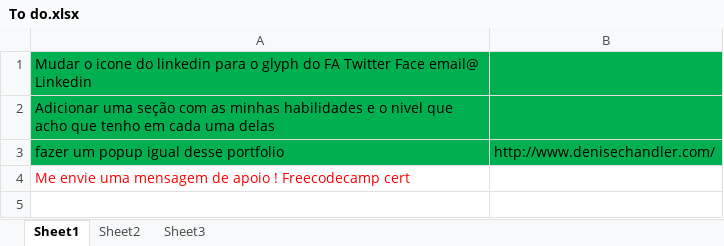
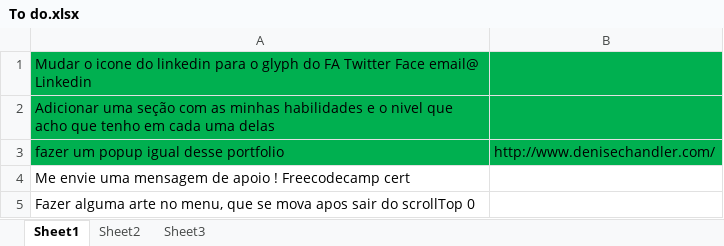
Before and after one commit to rafaelxim/Portfolio, an Excel workbook: To do.xlsx, sheet Sheet1, drawn as a sheet; values as stored, in another font and other column widths than the file's, no borders; the diff names each change by its address in the sheet, - before the commit and + after, or states it on an @@ line.

```diff
--- a/To do.xlsx (sheet Sheet1)
+++ b/To do.xlsx (sheet Sheet1)
-A4 text colour: #FF0000
+A4 text colour: black
+row 5: Fazer alguma arte no menu, que se mova apos sair do scrollTop 0
```
Also changed, not shown: 13 other files.
